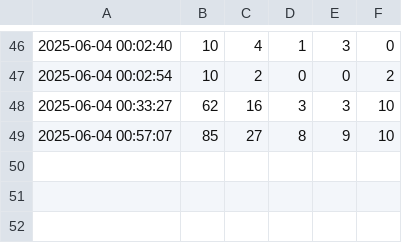
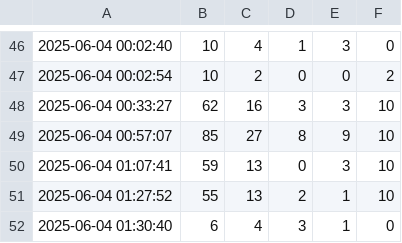
Before and after one commit to IvMilo/Eco, a CSV file: eco_reporte.csv, drawn as a sheet; only a part is shown, gaps mark what is left out.

```diff
--- a/eco_reporte.csv
+++ b/eco_reporte.csv
@@ -49 +49,4 @@
 2025-06-04 00:57:07,85,27,8,9,10
+2025-06-04 01:07:41,59,13,0,3,10
+2025-06-04 01:27:52,55,13,2,1,10
+2025-06-04 01:30:40,6,4,3,1,0
```
Also changed, not shown: 11 other files.
